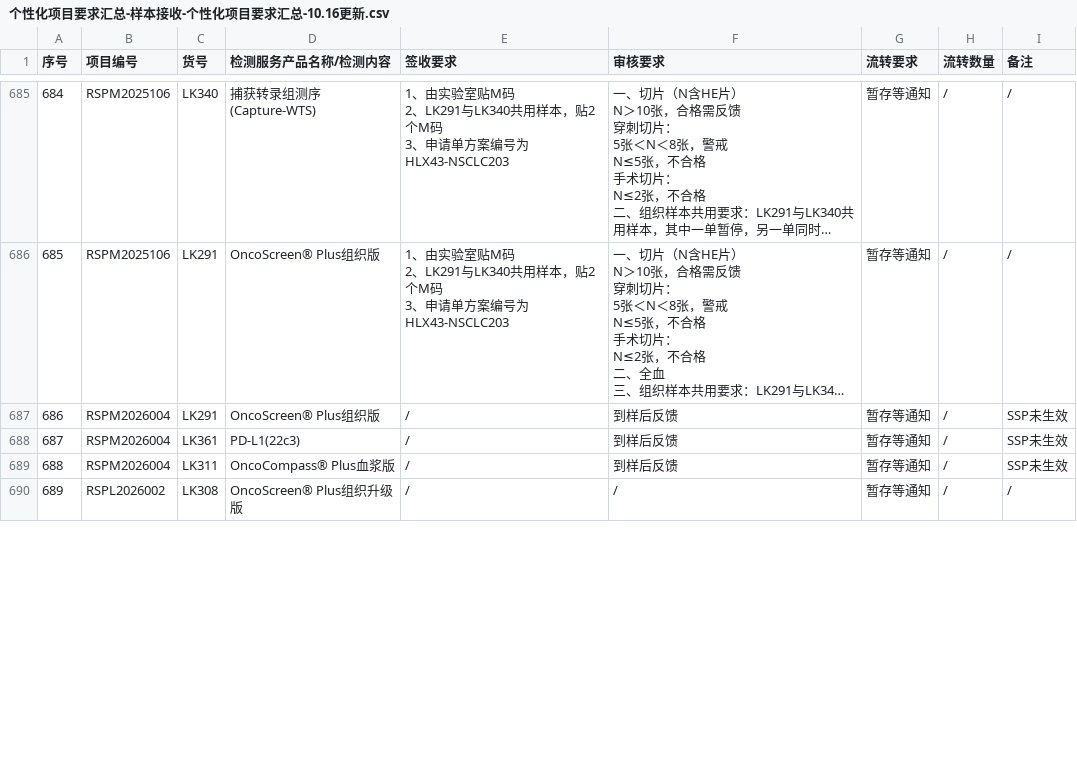
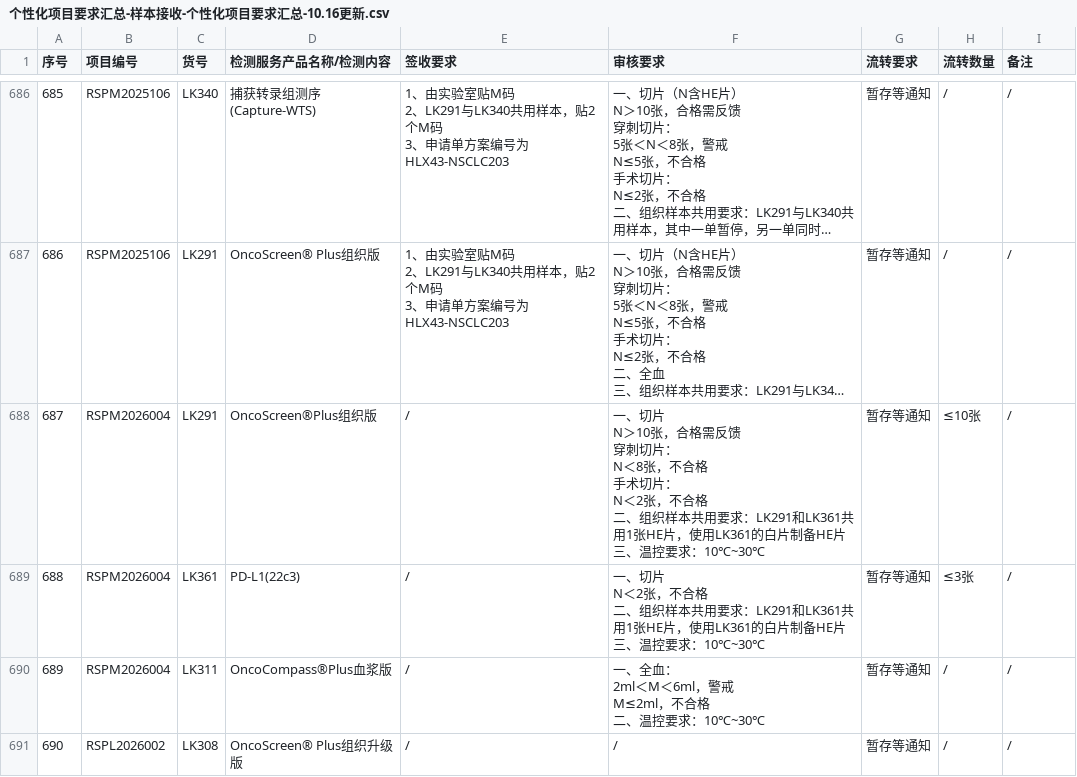
Before and after one commit to sy2924/project-qc-data, a CSV file: 个性化项目要求汇总-样本接收-个性化项目要求汇总-10.16更新.csv, drawn as a sheet; only a part is shown, gaps mark what is left out; long unchanged cells end in …; addresses are those after the commit; ↵ is a line break in a cell; the diff covers the shown part only; the diff names each change by its address in the sheet, - before the commit and + after, or states it on an @@ line.

Commit message:
Update 个性化项目要求汇总-样本接收-个性化项目要求汇总-10.16更新.csv

```diff
--- a/个性化项目要求汇总-样本接收-个性化项目要求汇总-10.16更新.csv
+++ b/个性化项目要求汇总-样本接收-个性化项目要求汇总-10.16更新.csv
@@ column A (序号) renumbered from row 657 down @@
-D688 (检测服务产品名称/检测内容): OncoScreen® Plus组织版
+D688 (检测服务产品名称/检测内容): OncoScreen®Plus组织版
-F688 (审核要求): 到样后反馈
+F688 (审核要求): 一、切片 ↵ N＞10张，合格需反馈 ↵ 穿刺切片： ↵ N＜8张，不合格 ↵ 手术切片： ↵ N＜2张，不合格 ↵ 二、组织样本共用要求：LK291和LK361共用1张HE片，使用LK361的白片制备HE片 ↵ 三、温控要求：10℃~30℃
-H688 (流转数量): /
+H688 (流转数量): ≤10张
-I688:I690 (备注): SSP未生效
+I688:I690 (备注): /
-F689 (审核要求): 到样后反馈
+F689 (审核要求): 一、切片 ↵ N＜2张，不合格 ↵ 二、组织样本共用要求：LK291和LK361共用1张HE片，使用LK361的白片制备HE片 ↵ 三、温控要求：10℃~30℃
-H689 (流转数量): /
+H689 (流转数量): ≤3张
-D690 (检测服务产品名称/检测内容): OncoCompass® Plus血浆版
+D690 (检测服务产品名称/检测内容): OncoCompass®Plus血浆版
-F690 (审核要求): 到样后反馈
+F690 (审核要求): 一、全血： ↵ 2ml＜M＜6ml，警戒 ↵ M≤2ml，不合格 ↵ 二、温控要求：10℃~30℃
```
Also changed, not shown: 5 added rows and 35 edited cells elsewhere in this file.
